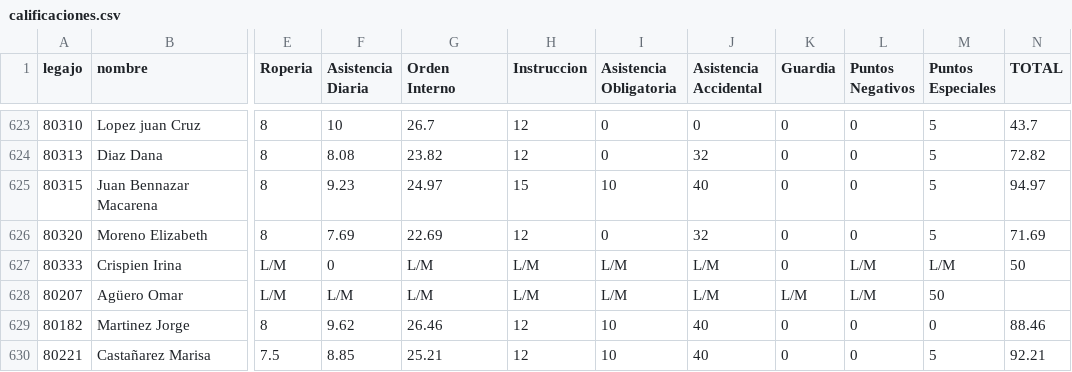
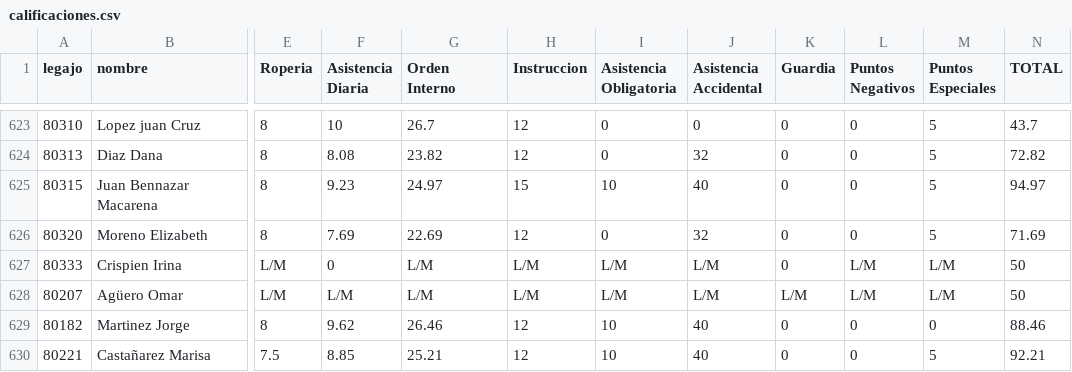
Before and after one commit to bomberosc80-app/calificaciones-app, a CSV file: calificaciones.csv, drawn as a sheet; only a part is shown, gaps mark what is left out; the diff names each change by its address in the sheet, - before the commit and + after, or states it on an @@ line.

Commit message:
Update calificaciones.csv

```diff
--- a/calificaciones.csv
+++ b/calificaciones.csv
-M628 (Puntos Especiales): 50
+M628 (Puntos Especiales): L/M
-N628 (TOTAL): (empty)
+N628 (TOTAL): 50
```
